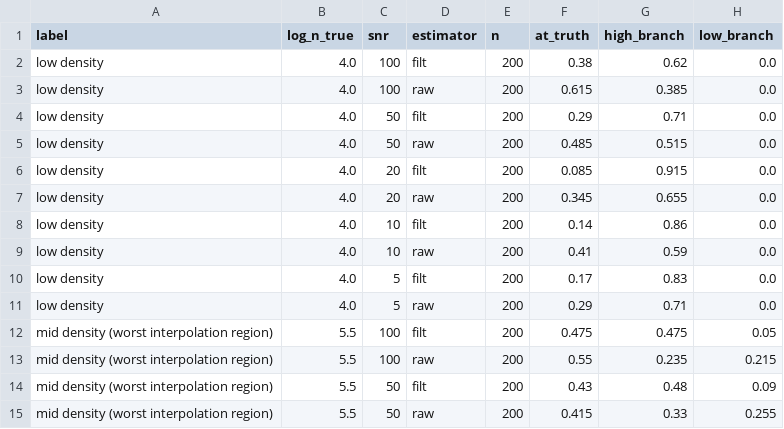
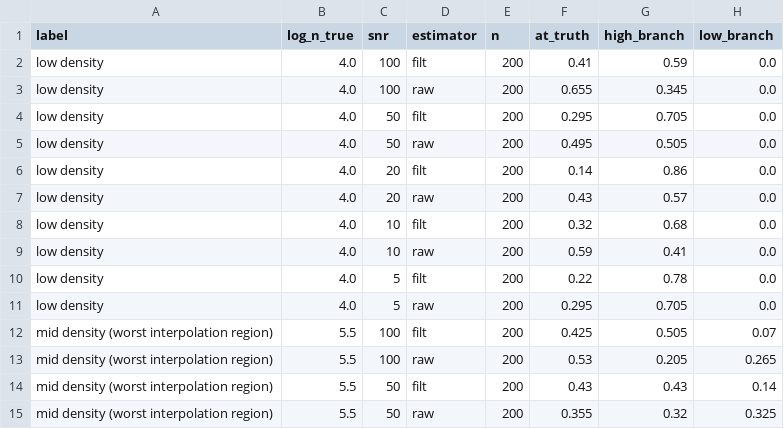
Before and after one commit to yash739/ammonia-HIA, a CSV file: production/output_lut_gold/results/noise_recovery_branch_fractions_holdout.csv, drawn as a sheet; only a part is shown; the diff covers the shown part only.

```diff
--- a/production/output_lut_gold/results/noise_recovery_branch_fractions_holdout.csv
+++ b/production/output_lut_gold/results/noise_recovery_branch_fractions_holdout.csv
@@ -1,15 +1,15 @@
 label,log_n_true,snr,estimator,n,at_truth,high_branch,low_branch
-low density,4.0,100,filt,200,0.38,0.62,0.0
-low density,4.0,100,raw,200,0.615,0.385,0.0
-low density,4.0,50,filt,200,0.29,0.71,0.0
-low density,4.0,50,raw,200,0.485,0.515,0.0
-low density,4.0,20,filt,200,0.085,0.915,0.0
-low density,4.0,20,raw,200,0.345,0.655,0.0
-low density,4.0,10,filt,200,0.14,0.86,0.0
-low density,4.0,10,raw,200,0.41,0.59,0.0
-low density,4.0,5,filt,200,0.17,0.83,0.0
-low density,4.0,5,raw,200,0.29,0.71,0.0
-mid density (worst interpolation region),5.5,100,filt,200,0.475,0.475,0.05
-mid density (worst interpolation region),5.5,100,raw,200,0.55,0.235,0.215
-mid density (worst interpolation region),5.5,50,filt,200,0.43,0.48,0.09
-mid density (worst interpolation region),5.5,50,raw,200,0.415,0.33,0.255
+low density,4.0,100,filt,200,0.41,0.59,0.0
+low density,4.0,100,raw,200,0.655,0.345,0.0
+low density,4.0,50,filt,200,0.295,0.705,0.0
+low density,4.0,50,raw,200,0.495,0.505,0.0
+low density,4.0,20,filt,200,0.14,0.86,0.0
+low density,4.0,20,raw,200,0.43,0.57,0.0
+low density,4.0,10,filt,200,0.32,0.68,0.0
+low density,4.0,10,raw,200,0.59,0.41,0.0
+low density,4.0,5,filt,200,0.22,0.78,0.0
+low density,4.0,5,raw,200,0.295,0.705,0.0
+mid density (worst interpolation region),5.5,100,filt,200,0.425,0.505,0.07
+mid density (worst interpolation region),5.5,100,raw,200,0.53,0.205,0.265
+mid density (worst interpolation region),5.5,50,filt,200,0.43,0.43,0.14
+mid density (worst interpolation region),5.5,50,raw,200,0.355,0.32,0.325
```
Also changed, not shown: 46 edited cells elsewhere in this file, production/output_lut_fig56/results/fig5_6_direct_comparison/residual_summary.csv, production/output_lut_fig56/results/fig5_6_direct_comparison/residual_summary_8dens.csv, 16 other files.
